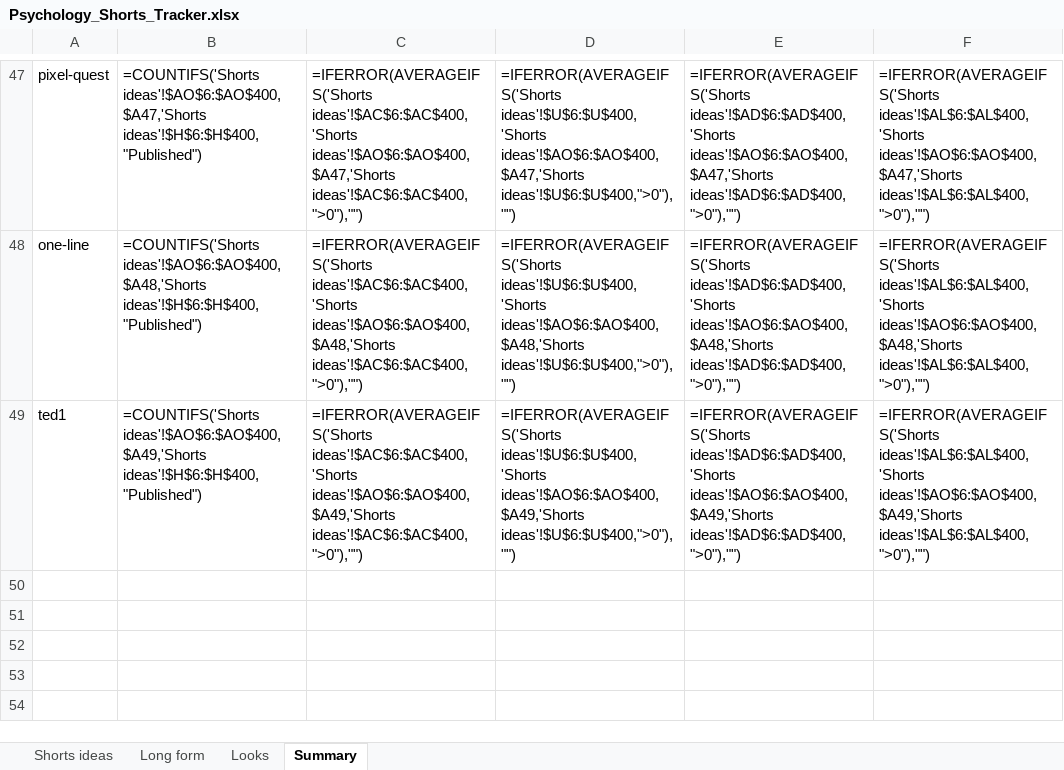
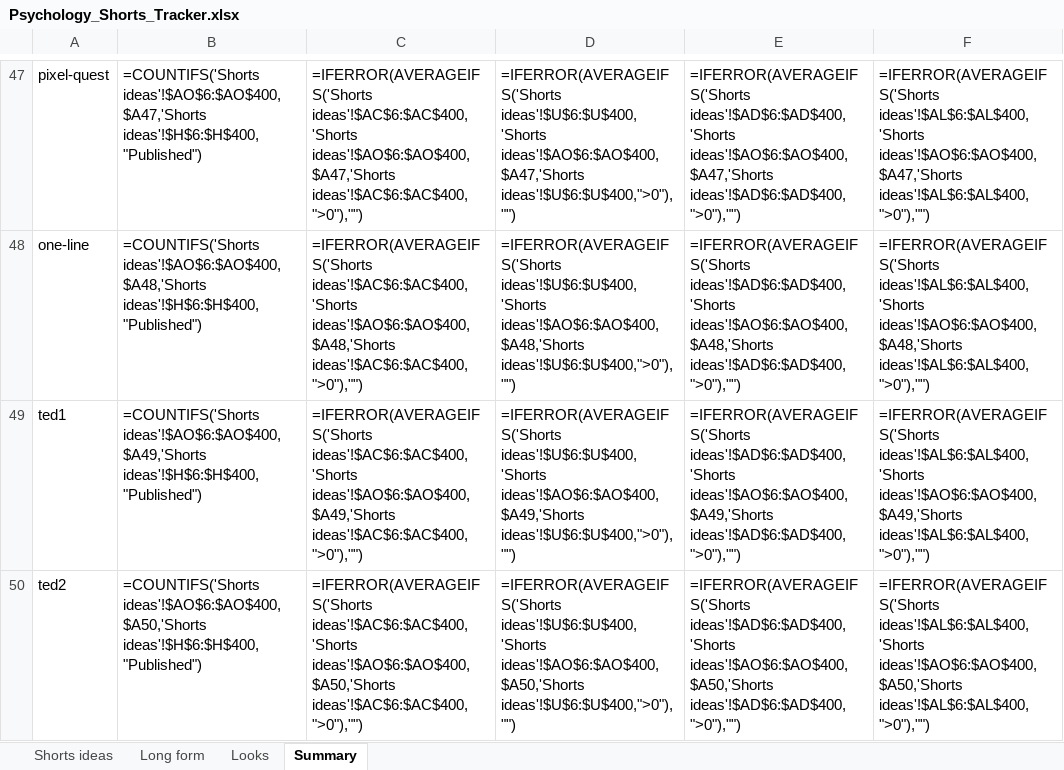
Before and after one commit to SamShark777/motion-as-code, an Excel workbook: shorts/Psychology_Shorts_Tracker.xlsx, sheet Summary, drawn as a sheet; only a part is shown, gaps mark what is left out; values as stored, in another font and other column widths than the file's, no borders; formulas without a stored value are shown as written; the diff names each change by its address in the sheet, - before the commit and + after, or states it on an @@ line.

```diff
--- a/shorts/Psychology_Shorts_Tracker.xlsx (sheet Summary)
+++ b/shorts/Psychology_Shorts_Tracker.xlsx (sheet Summary)
+row 50: ted2 | =COUNTIFS('Shorts ideas'!$AO$6:$AO$400,$A50,'Shorts ideas'!$H$6:$H$400,"Published") | =IFERROR(AVERAGEIFS('Shorts ideas'!$AC$6:$AC$400,'Shorts ideas'!$AO$6:$AO$400,$A50,'Shorts ideas'!$AC$6:$AC$400,">0"),"") | =IFERROR(AVERAGEIFS('Shorts ideas'!$U$6:$U$400,'Shorts ideas'!$AO$6:$AO$400,$A50,'Shorts ideas'!$U$6:$U$400,">0"),"") | =IFERROR(AVERAGEIFS('Shorts ideas'!$AD$6:$AD$400,'Shorts ideas'!$AO$6:$AO$400,$A50,'Shorts ideas'!$AD$6:$AD$400,">0"),"") | =IFERROR(AVERAGEIFS('Shorts ideas'!$AL$6:$AL$400,'Shorts ideas'!$AO$6:$AO$400,$A50,'Shorts ideas'!$AL$6:$AL$400,">0"),"")
```
Also changed, not shown: sheet Looks, 2 other files.
